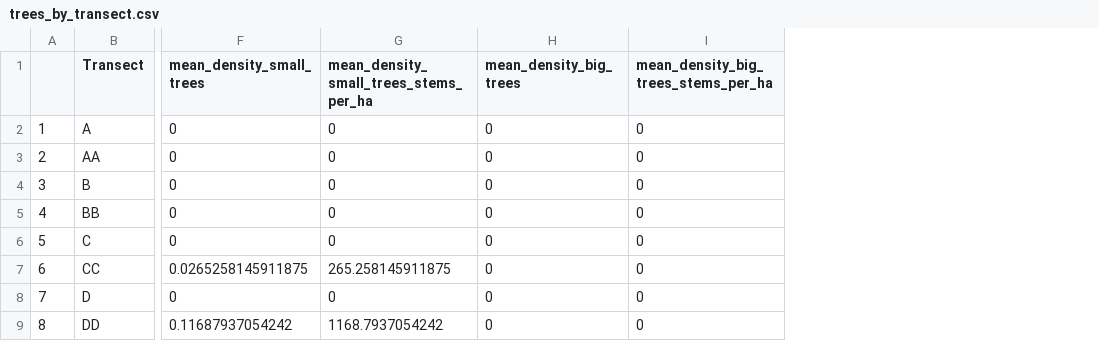
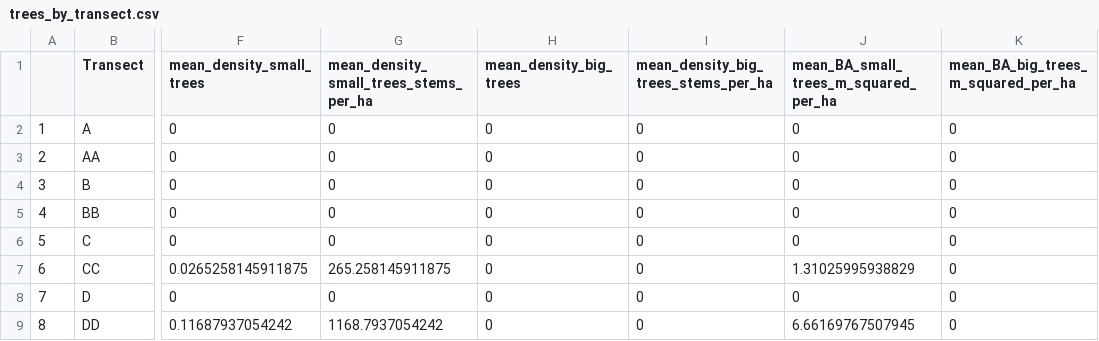
Before and after one commit to KPerryLab/EAB_Michigan_2024_2025, a CSV file: Cleaned_data/trees_by_transect.csv, drawn as a sheet; only a part is shown, gaps mark what is left out; the diff names each change by its address in the sheet, - before the commit and + after, or states it on an @@ line.

```diff
--- a/Cleaned_data/trees_by_transect.csv
+++ b/Cleaned_data/trees_by_transect.csv
+column J, rows 1-9: mean_BA_small_trees_m_squared_per_ha | 0 | 0 | 0 | 0 | 0 | 1.31025995938829 | 0 | 6.66169767507945
+column K, rows 1-9: mean_BA_big_trees_m_squared_per_ha | 0 | 0 | 0 | 0 | 0 | 0 | 0 | 0
```
Also changed, not shown: Cleaned_data/saplings_by_transect.csv, Cleaned_data/trees_by_plot.csv, 1 other file.
